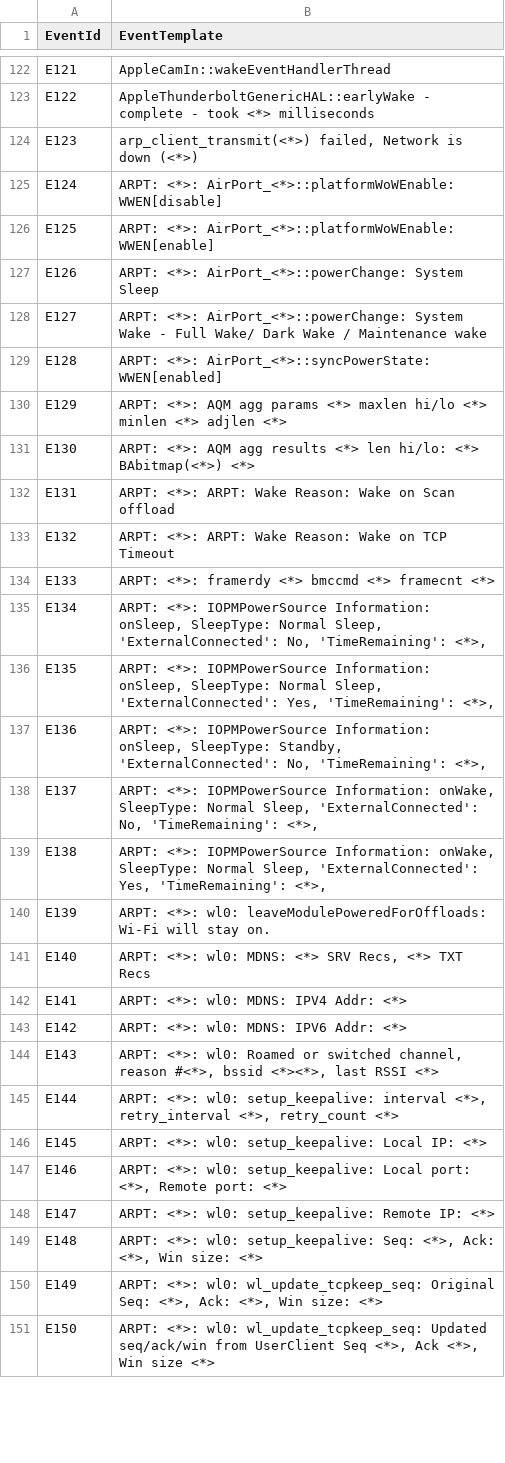
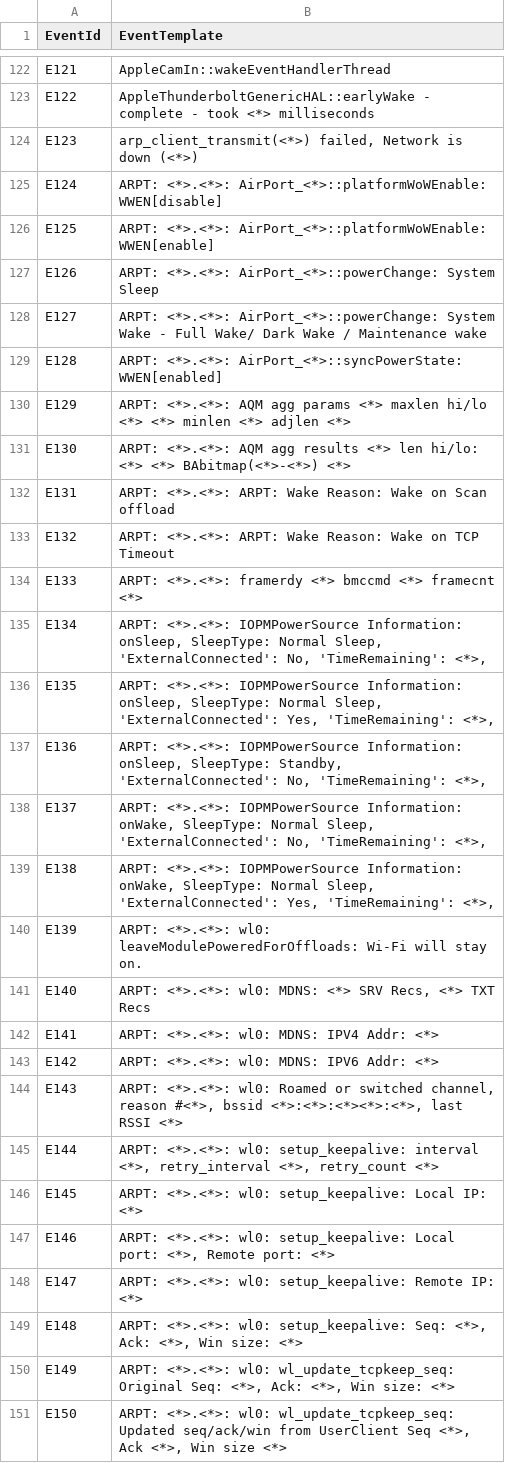
Before and after one commit to LogIntelligence/LogPPT, a CSV file: logs/Mac/Mac_2k.log_templates.csv, drawn as a sheet; only a part is shown, gaps mark what is left out; the diff covers the shown part only.

```diff
--- a/logs/Mac/Mac_2k.log_templates.csv
+++ b/logs/Mac/Mac_2k.log_templates.csv
@@ -124,28 +124,28 @@ E122,AppleThunderboltGenericHAL::earlyWake - complete - took <*> milliseconds
 E123,"arp_client_transmit(<*>) failed, Network is down (<*>)"
-E124,ARPT: <*>: AirPort_<*>::platformWoWEnable: WWEN[disable]
-E125,ARPT: <*>: AirPort_<*>::platformWoWEnable: WWEN[enable]
-E126,ARPT: <*>: AirPort_<*>::powerChange: System Sleep
-E127,ARPT: <*>: AirPort_<*>::powerChange: System Wake - Full Wake/ Dark Wake / Maintenance wake
-E128,ARPT: <*>: AirPort_<*>::syncPowerState: WWEN[enabled]
-E129,ARPT: <*>: AQM agg params <*> maxlen hi/lo <*> minlen <*> adjlen <*>
-E130,ARPT: <*>: AQM agg results <*> len hi/lo: <*> BAbitmap(<*>) <*>
-E131,ARPT: <*>: ARPT: Wake Reason: Wake on Scan offload
-E132,ARPT: <*>: ARPT: Wake Reason: Wake on TCP Timeout
-E133,ARPT: <*>: framerdy <*> bmccmd <*> framecnt <*>
-E134,"ARPT: <*>: IOPMPowerSource Information: onSleep,  SleepType: Normal Sleep,  'ExternalConnected': No, 'TimeRemaining': <*>,"
-E135,"ARPT: <*>: IOPMPowerSource Information: onSleep,  SleepType: Normal Sleep,  'ExternalConnected': Yes, 'TimeRemaining': <*>,"
-E136,"ARPT: <*>: IOPMPowerSource Information: onSleep,  SleepType: Standby,  'ExternalConnected': No, 'TimeRemaining': <*>,"
-E137,"ARPT: <*>: IOPMPowerSource Information: onWake,  SleepType: Normal Sleep,  'ExternalConnected': No, 'TimeRemaining': <*>,"
-E138,"ARPT: <*>: IOPMPowerSource Information: onWake,  SleepType: Normal Sleep,  'ExternalConnected': Yes, 'TimeRemaining': <*>,"
-E139,ARPT: <*>: wl0: leaveModulePoweredForOffloads: Wi-Fi will stay on.
-E140,"ARPT: <*>: wl0: MDNS: <*> SRV Recs, <*> TXT Recs"
-E141,ARPT: <*>: wl0: MDNS: IPV4 Addr: <*>
-E142,ARPT: <*>: wl0: MDNS: IPV6 Addr: <*>
-E143,"ARPT: <*>: wl0: Roamed or switched channel, reason #<*>, bssid <*><*>, last RSSI <*>"
-E144,"ARPT: <*>: wl0: setup_keepalive: interval <*>, retry_interval <*>, retry_count <*>"
-E145,ARPT: <*>: wl0: setup_keepalive: Local IP: <*>
-E146,"ARPT: <*>: wl0: setup_keepalive: Local port: <*>, Remote port: <*>"
-E147,ARPT: <*>: wl0: setup_keepalive: Remote IP: <*>
-E148,"ARPT: <*>: wl0: setup_keepalive: Seq: <*>, Ack: <*>, Win size: <*>"
-E149,"ARPT: <*>: wl0: wl_update_tcpkeep_seq: Original Seq: <*>, Ack: <*>, Win size: <*>"
-E150,"ARPT: <*>: wl0: wl_update_tcpkeep_seq: Updated seq/ack/win from UserClient Seq <*>, Ack <*>, Win size <*>"
+E124,ARPT: <*>.<*>: AirPort_<*>::platformWoWEnable: WWEN[disable]
+E125,ARPT: <*>.<*>: AirPort_<*>::platformWoWEnable: WWEN[enable]
+E126,ARPT: <*>.<*>: AirPort_<*>::powerChange: System Sleep
+E127,ARPT: <*>.<*>: AirPort_<*>::powerChange: System Wake - Full Wake/ Dark Wake / Maintenance wake
+E128,ARPT: <*>.<*>: AirPort_<*>::syncPowerState: WWEN[enabled]
+E129,ARPT: <*>.<*>: AQM agg params <*> maxlen hi/lo <*> <*> minlen <*> adjlen <*>
+E130,ARPT: <*>.<*>: AQM agg results <*> len hi/lo: <*> <*> BAbitmap(<*>-<*>) <*>
+E131,ARPT: <*>.<*>: ARPT: Wake Reason: Wake on Scan offload
+E132,ARPT: <*>.<*>: ARPT: Wake Reason: Wake on TCP Timeout
+E133,ARPT: <*>.<*>: framerdy <*> bmccmd <*> framecnt <*>
+E134,"ARPT: <*>.<*>: IOPMPowerSource Information: onSleep,  SleepType: Normal Sleep,  'ExternalConnected': No, 'TimeRemaining': <*>,"
+E135,"ARPT: <*>.<*>: IOPMPowerSource Information: onSleep,  SleepType: Normal Sleep,  'ExternalConnected': Yes, 'TimeRemaining': <*>,"
+E136,"ARPT: <*>.<*>: IOPMPowerSource Information: onSleep,  SleepType: Standby,  'ExternalConnected': No, 'TimeRemaining': <*>,"
+E137,"ARPT: <*>.<*>: IOPMPowerSource Information: onWake,  SleepType: Normal Sleep,  'ExternalConnected': No, 'TimeRemaining': <*>,"
+E138,"ARPT: <*>.<*>: IOPMPowerSource Information: onWake,  SleepType: Normal Sleep,  'ExternalConnected': Yes, 'TimeRemaining': <*>,"
+E139,ARPT: <*>.<*>: wl0: leaveModulePoweredForOffloads: Wi-Fi will stay on.
+E140,"ARPT: <*>.<*>: wl0: MDNS: <*> SRV Recs, <*> TXT Recs"
+E141,ARPT: <*>.<*>: wl0: MDNS: IPV4 Addr: <*>
+E142,ARPT: <*>.<*>: wl0: MDNS: IPV6 Addr: <*>
+E143,"ARPT: <*>.<*>: wl0: Roamed or switched channel, reason #<*>, bssid <*>:<*>:<*><*>:<*>, last RSSI <*>"
+E144,"ARPT: <*>.<*>: wl0: setup_keepalive: interval <*>, retry_interval <*>, retry_count <*>"
+E145,ARPT: <*>.<*>: wl0: setup_keepalive: Local IP: <*>
+E146,"ARPT: <*>.<*>: wl0: setup_keepalive: Local port: <*>, Remote port: <*>"
+E147,ARPT: <*>.<*>: wl0: setup_keepalive: Remote IP: <*>
+E148,"ARPT: <*>.<*>: wl0: setup_keepalive: Seq: <*>, Ack: <*>, Win size: <*>"
+E149,"ARPT: <*>.<*>: wl0: wl_update_tcpkeep_seq: Original Seq: <*>, Ack: <*>, Win size: <*>"
+E150,"ARPT: <*>.<*>: wl0: wl_update_tcpkeep_seq: Updated seq/ack/win from UserClient Seq <*>, Ack <*>, Win size <*>"
```
Also changed, not shown: 67 edited cells elsewhere in this file, logs/HPC/HPC_2k.log_structured_corrected.csv, logs/HealthApp/HealthApp_2k.log_structured_corrected.csv, 52 other files.
